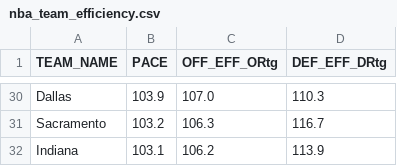
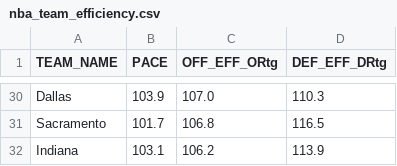
Before and after one commit to Daniel-CM327/NBA-Team-Efficiency, a CSV file: nba_team_efficiency.csv, drawn as a sheet; only a part is shown, gaps mark what is left out; the diff covers the shown part only; the diff names each change by its address in the sheet, - before the commit and + after, or states it on an @@ line.

```diff
--- a/nba_team_efficiency.csv
+++ b/nba_team_efficiency.csv
-B31 (PACE): 103.2
+B31 (PACE): 101.7
-C31 (OFF_EFF_ORtg): 106.3
+C31 (OFF_EFF_ORtg): 106.8
-D31 (DEF_EFF_DRtg): 116.7
+D31 (DEF_EFF_DRtg): 116.5
```
Also changed, not shown: 5 added rows, 5 removed rows and 18 edited cells elsewhere in this file.
